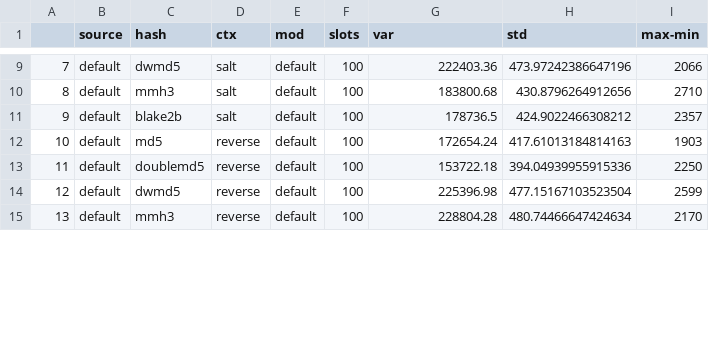
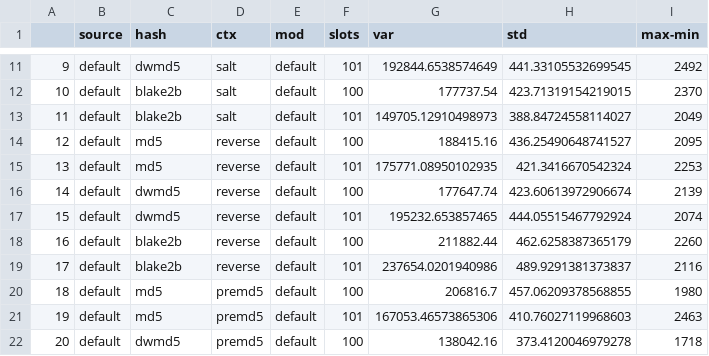
Before and after one commit to leriou/playgrounds, a CSV file: py_playground/simulation/report.csv, drawn as a sheet; only a part is shown, gaps mark what is left out; addresses are those after the commit; the diff covers the shown part only; the diff names each change by its address in the sheet, - before the commit and + after, or states it on an @@ line.

```diff
--- a/py_playground/simulation/report.csv
+++ b/py_playground/simulation/report.csv
@@ column A renumbered between rows 4 and 24 @@
-F11 (slots): 100
+F11 (slots): 101
-G11 (var): 222403.36
+G11 (var): 192844.6538574649
-H11 (std): 473.97242386647196
+H11 (std): 441.33105532699545
-I11 (max-min): 2066
+I11 (max-min): 2492
-C12 (hash): mmh3
+C12 (hash): blake2b
-G12 (var): 183800.68
+G12 (var): 177737.54
-H12 (std): 430.8796264912656
+H12 (std): 423.71319154219015
-I12 (max-min): 2710
+I12 (max-min): 2370
-F13 (slots): 100
+F13 (slots): 101
-G13 (var): 178736.5
+G13 (var): 149705.12910498973
-H13 (std): 424.9022466308212
+H13 (std): 388.84724558114027
-I13 (max-min): 2357
+I13 (max-min): 2049
-G14 (var): 172654.24
+G14 (var): 188415.16
-H14 (std): 417.61013184814163
+H14 (std): 436.25490648741527
-I14 (max-min): 1903
+I14 (max-min): 2095
+row 15: 13 | default | md5 | reverse | default | 101 | 175771.08950102935 | 421.3416670542324 | 2253
-C16 (hash): doublemd5
+C16 (hash): dwmd5
-G16 (var): 153722.18
+G16 (var): 177647.74
-H16 (std): 394.04939955915336
+H16 (std): 423.60613972906674
-I16 (max-min): 2250
+I16 (max-min): 2139
-F17 (slots): 100
+F17 (slots): 101
-G17 (var): 225396.98
+G17 (var): 195232.653857465
-H17 (std): 477.15167103523504
+H17 (std): 444.05515467792924
-I17 (max-min): 2599
+I17 (max-min): 2074
-C18 (hash): mmh3
+C18 (hash): blake2b
-G18 (var): 228804.28
+G18 (var): 211882.44
-H18 (std): 480.74466647424634
+H18 (std): 462.6258387365179
-I18 (max-min): 2170
+I18 (max-min): 2260
+row 19: 17 | default | blake2b | reverse | default | 101 | 237654.0201940986 | 489.9291381373837 | 2116
+row 20: 18 | default | md5 | premd5 | default | 100 | 206816.7 | 457.06209378568855 | 1980
+row 21: 19 | default | md5 | premd5 | default | 101 | 167053.46573865306 | 410.76027119968603 | 2463
+row 22: 20 | default | dwmd5 | premd5 | default | 100 | 138042.16 | 373.4120046979278 | 1718
```
Also changed, not shown: 4 added rows and 30 edited cells elsewhere in this file, 21 other files.
